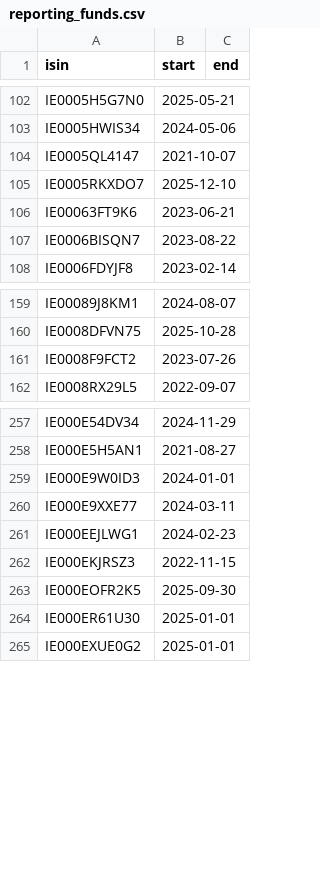
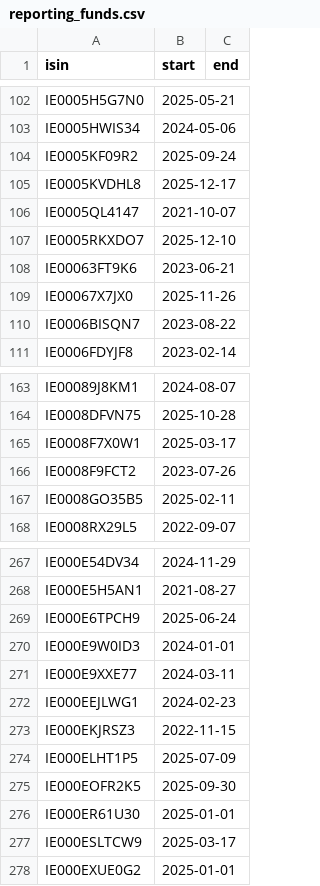
Before and after one commit to cgt-calc/capital-gains-calculator, a CSV file: cgt_calc/resources/reporting_funds.csv, drawn as a sheet; only a part is shown, gaps mark what is left out; the diff covers the shown part only; the diff names each change by its address in the sheet, - before the commit and + after, or states it on an @@ line.

Commit message:
Read Invesco's 2025 ERI report, which has no column lines, and add its rows
The Invesco importer now reads a header with no column lines by placing
the columns from its centred headings, and refuses when they do not fill
the header. Adds the 177 share classes of Invesco Markets II plc's report
for the period ended 31 December 2025 and HMRC's dates for the 33 new ones.

```diff
--- a/cgt_calc/resources/reporting_funds.csv
+++ b/cgt_calc/resources/reporting_funds.csv
+row 104: IE0005KF09R2 | 2025-09-24
+row 105: IE0005KVDHL8 | 2025-12-17
+row 109: IE00067X7JX0 | 2025-11-26
+row 165: IE0008F7X0W1 | 2025-03-17
+row 167: IE0008GO35B5 | 2025-02-11
+row 269: IE000E6TPCH9 | 2025-06-24
+row 274: IE000ELHT1P5 | 2025-07-09
+row 277: IE000ESLTCW9 | 2025-03-17
```
Also changed, not shown: 25 added rows elsewhere in this file, 5 other files.
